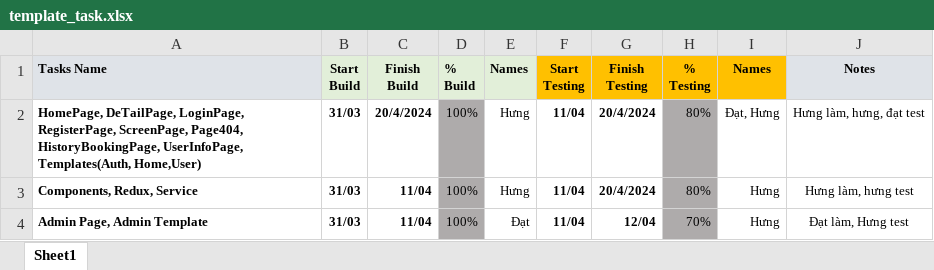
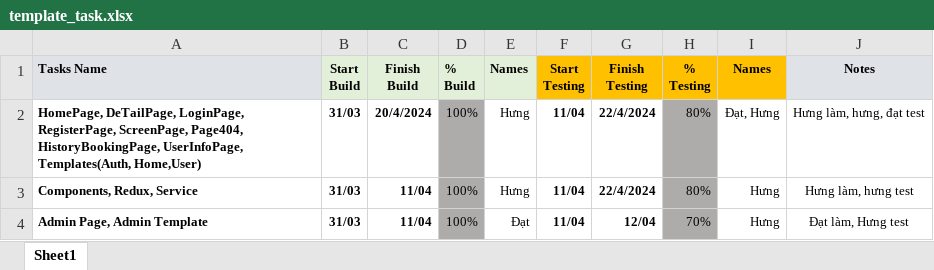
Before and after one commit to ThaiHung0910/Cinema, an Excel workbook: template_task.xlsx, sheet Sheet1, drawn as a sheet; values as stored, in another font and other column widths than the file's, no borders; conditional formats not drawn; the diff names each change by its address in the sheet, - before the commit and + after, or states it on an @@ line.

```diff
--- a/template_task.xlsx (sheet Sheet1)
+++ b/template_task.xlsx (sheet Sheet1)
-G2:G3 (Finish Testing): 20/4/2024
+G2:G3 (Finish Testing): 22/4/2024
```
Also changed, not shown: 6 other files.
